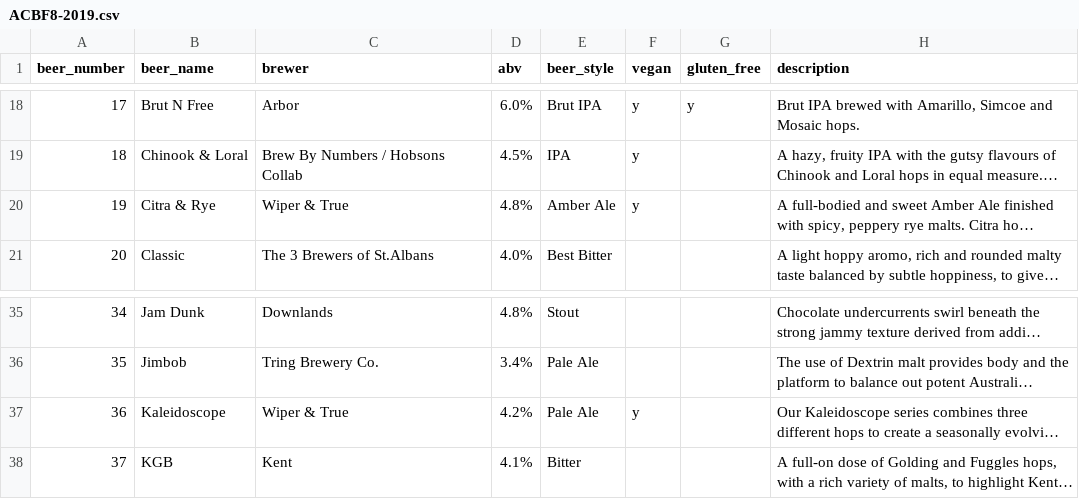
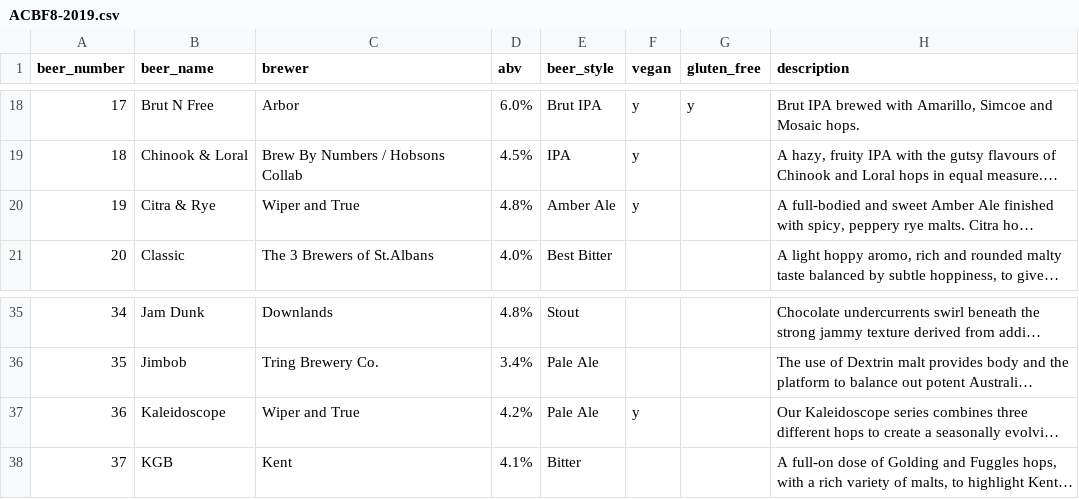
Before and after one commit to guyfawcus/beer-fest.js, a CSV file: public/downloads/ACBF8-2019.csv, drawn as a sheet; only a part is shown, gaps mark what is left out; long unchanged cells end in …; the diff names each change by its address in the sheet, - before the commit and + after, or states it on an @@ line.

Commit message:
expand 'Wiper & True' to 'Wiper and True'

```diff
--- a/public/downloads/ACBF8-2019.csv
+++ b/public/downloads/ACBF8-2019.csv
-C20 (brewer): Wiper & True
+C20 (brewer): Wiper and True
-C37 (brewer): Wiper & True
+C37 (brewer): Wiper and True
```
